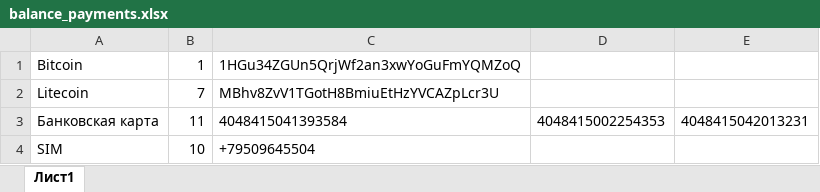
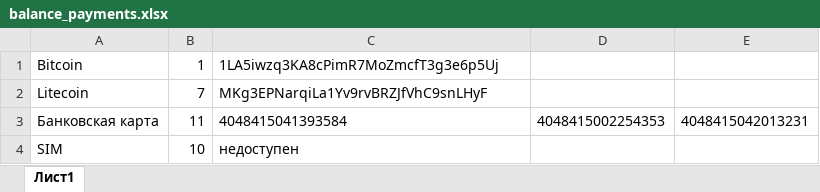
Before and after one commit to bat-py/pantera, an Excel workbook: balance_payments.xlsx, sheet Лист1, drawn as a sheet; values as stored, in another font and other column widths than the file's, no borders; the diff names each change by its address in the sheet, - before the commit and + after, or states it on an @@ line.

```diff
--- a/balance_payments.xlsx (sheet Лист1)
+++ b/balance_payments.xlsx (sheet Лист1)
-C1: 1HGu34ZGUn5QrjWf2an3xwYoGuFmYQMZoQ
+C1: 1LA5iwzq3KA8cPimR7MoZmcfT3g3e6p5Uj
-C2: MBhv8ZvV1TGotH8BmiuEtHzYVCAZpLcr3U
+C2: MKg3EPNarqiLa1Yv9rvBRZJfVhC9snLHyF
-C4: +79509645504
+C4: недоступен
```
Also changed, not shown: payments.xlsx, 3 other files.
